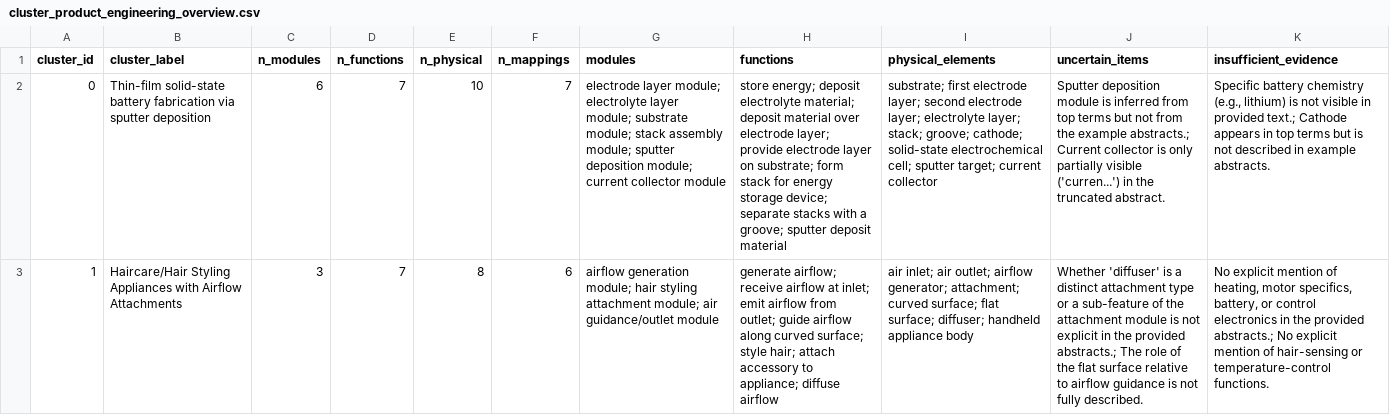
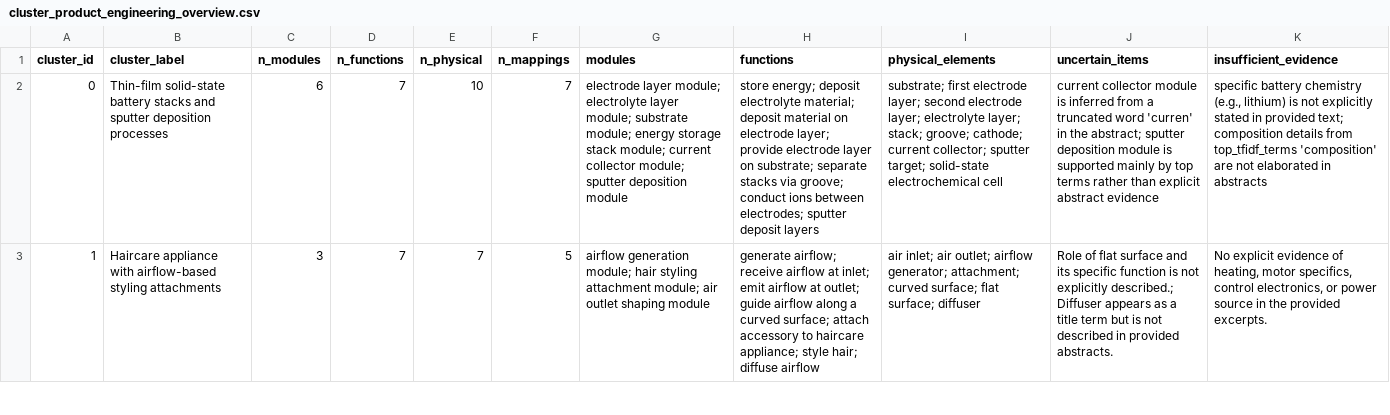
Before and after one commit to hanliger/dyson-patent-text-mining, a CSV file: outputs/cluster_product_engineering_overview.csv, drawn as a sheet; only a part is shown; the diff covers the shown part only; the diff names each change by its address in the sheet, - before the commit and + after, or states it on an @@ line.

```diff
--- a/outputs/cluster_product_engineering_overview.csv
+++ b/outputs/cluster_product_engineering_overview.csv
-B2 (cluster_label): …solid-state battery fabrication via sputter deposition
+B2 (cluster_label): …solid-state battery stacks and sputter deposition processes
-G2 (modules): …substrate module; stack assembly module; sputter deposition module; current collector module
+G2 (modules): …substrate module; energy storage stack module; current collector module; sputter deposition module
-H2 (functions): …deposit material over electrode layer; provide electrode layer on substrate; form stack for energy storage device; separate stacks with a groove; sputter deposit material
+H2 (functions): …deposit material on electrode layer; provide electrode layer on substrate; separate stacks via groove; conduct ions between electrodes; sputter deposit layers
-I2 (physical_elements): …groove; cathode; solid-state electrochemical cell; sputter target; current collector
+I2 (physical_elements): …groove; cathode; current collector; sputter target; solid-state electrochemical cell
-J2 (uncertain_items): Sputter deposition module is inferred from top terms but not from the example abstracts.; Current collector is only partially visible ('curren...') in the truncated abstract.
+J2 (uncertain_items): current collector module is inferred from a truncated word 'curren' in the abstract; sputter deposition module is supported mainly by top terms rather than explicit abstract evidence
-K2 (insufficient_evidence): Specific battery chemistry (e.g., lithium) is not visible in provided text.; Cathode appears in top terms but is not described in example abstracts.
+K2 (insufficient_evidence): specific battery chemistry (e.g., lithium) is not explicitly stated in provided text; composition details from top_tfidf_terms 'composition' are not elaborated in abstracts
-B3 (cluster_label): Haircare/Hair Styling Appliances with Airflow Attachments
+B3 (cluster_label): Haircare appliance with airflow-based styling attachments
-E3 (n_physical): 8
+E3 (n_physical): 7
-F3 (n_mappings): 6
+F3 (n_mappings): 5
-G3 (modules): …module; air guidance/outlet module
+G3 (modules): …module; air outlet shaping module
-H3 (functions): …emit airflow from outlet; guide airflow along curved surface; style hair; attach accessory to appliance; diffuse airflow
+H3 (functions): …emit airflow at outlet; guide airflow along a curved surface; attach accessory to haircare appliance; style hair; diffuse airflow
-I3 (physical_elements): …flat surface; diffuser; handheld appliance body
+I3 (physical_elements): …flat surface; diffuser
-J3 (uncertain_items): Whether 'diffuser' is a distinct attachment type or a sub-feature of the attachment module is not explicit in the provided abstracts.; The role of the flat surface relative to airflow guidance is not fully described.
+J3 (uncertain_items): Role of flat surface and its specific function is not explicitly described.; Diffuser appears as a title term but is not described in provided abstracts.
-K3 (insufficient_evidence): No explicit mention of heating, motor specifics, battery, or control electronics in the provided abstracts.; No explicit mention of hair-sensing or temperature-control functions.
+K3 (insufficient_evidence): No explicit evidence of heating, motor specifics, control electronics, or power source in the provided excerpts.
```
Also changed, not shown: 72 edited cells elsewhere in this file, outputs/cluster_function_physical_mappings.csv, outputs/cluster_functional_elements.csv, 16 other files.
